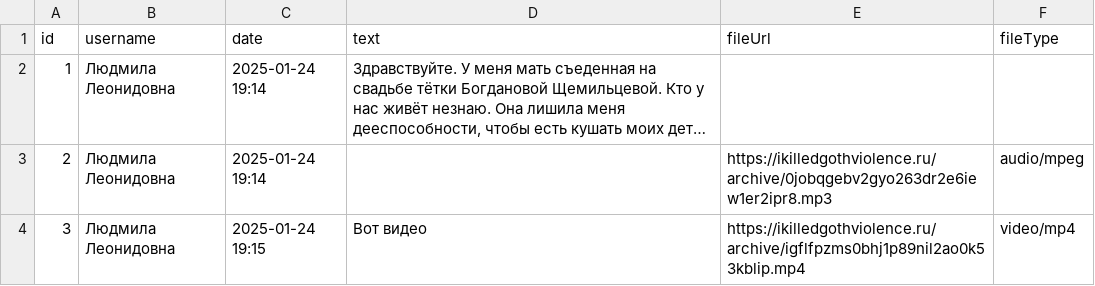
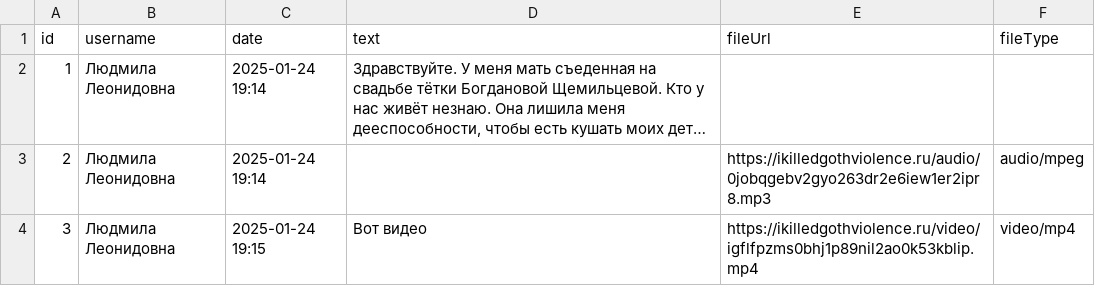
Before and after one commit to ikilledgothviolence/0bvadh3hsjnf3pzjehq774zs36q6og7f, a CSV file: wwwboard.csv, drawn as a sheet; long unchanged cells end in …; the diff names each change by its address in the sheet, - before the commit and + after, or states it on an @@ line.

Commit message:
Update wwwboard.csv

```diff
--- a/wwwboard.csv
+++ b/wwwboard.csv
-E3 (fileUrl): https://ikilledgothviolence.ru/archive/0jobqgebv2gyo263dr2e6iew1er2ipr8.mp3
+E3 (fileUrl): https://ikilledgothviolence.ru/audio/0jobqgebv2gyo263dr2e6iew1er2ipr8.mp3
-E4 (fileUrl): https://ikilledgothviolence.ru/archive/igflfpzms0bhj1p89nil2ao0k53kblip.mp4
+E4 (fileUrl): https://ikilledgothviolence.ru/video/igflfpzms0bhj1p89nil2ao0k53kblip.mp4
```
